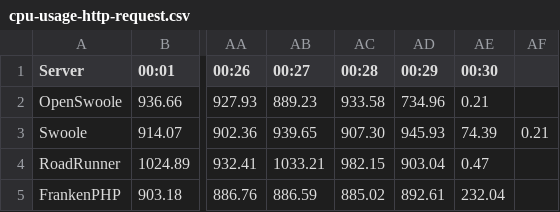
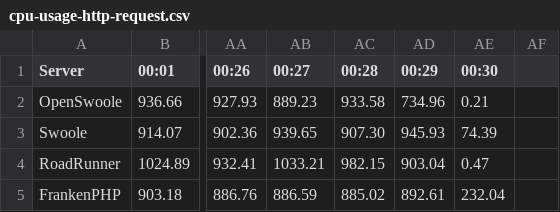
Before and after one commit to thecaliskan/laravel-benchmark, a CSV file: storage/table/cpu-usage-http-request.csv, drawn as a sheet; only a part is shown, gaps mark what is left out; the diff names each change by its address in the sheet, - before the commit and + after, or states it on an @@ line.

```diff
--- a/storage/table/cpu-usage-http-request.csv
+++ b/storage/table/cpu-usage-http-request.csv
-AF3: 0.21
+AF3: (empty)
```
Also changed, not shown: storage/table/memory-usage-health-check.csv, storage/table/memory-usage-http-request.csv, 4 other files.
